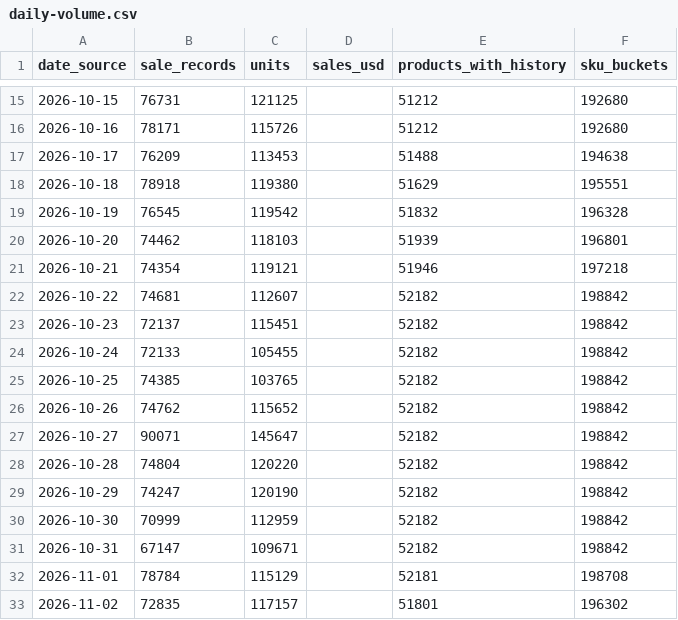
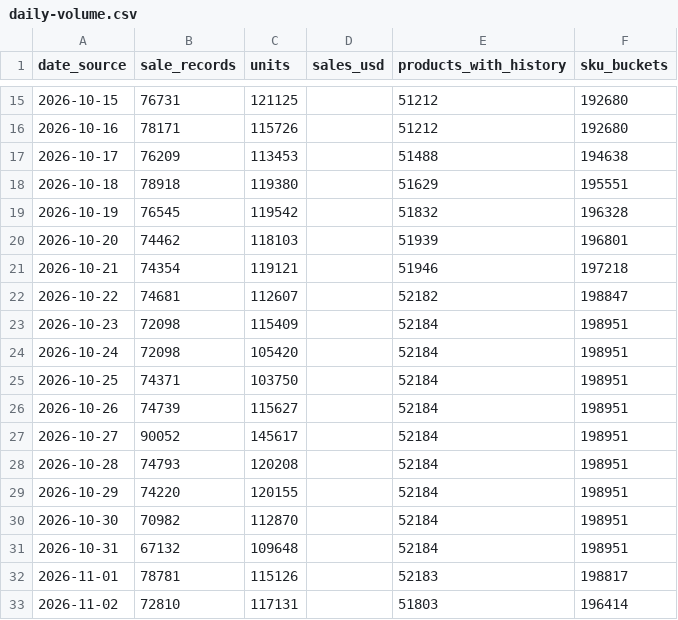
Before and after one commit to hanshanley/pokemon-tcg, a CSV file: reports/latest/daily-volume.csv, drawn as a sheet; only a part is shown, gaps mark what is left out; the diff covers the shown part only.

```diff
--- a/reports/latest/daily-volume.csv
+++ b/reports/latest/daily-volume.csv
@@ -21,13 +21,13 @@
 "2026-10-21","74354","119121","","51946","197218"
-"2026-10-22","74681","112607","","52182","198842"
-"2026-10-23","72137","115451","","52182","198842"
-"2026-10-24","72133","105455","","52182","198842"
-"2026-10-25","74385","103765","","52182","198842"
-"2026-10-26","74762","115652","","52182","198842"
-"2026-10-27","90071","145647","","52182","198842"
-"2026-10-28","74804","120220","","52182","198842"
-"2026-10-29","74247","120190","","52182","198842"
-"2026-10-30","70999","112959","","52182","198842"
-"2026-10-31","67147","109671","","52182","198842"
-"2026-11-01","78784","115129","","52181","198708"
-"2026-11-02","72835","117157","","51801","196302"
+"2026-10-22","74681","112607","","52182","198847"
+"2026-10-23","72098","115409","","52184","198951"
+"2026-10-24","72098","105420","","52184","198951"
+"2026-10-25","74371","103750","","52184","198951"
+"2026-10-26","74739","115627","","52184","198951"
+"2026-10-27","90052","145617","","52184","198951"
+"2026-10-28","74793","120208","","52184","198951"
+"2026-10-29","74220","120155","","52184","198951"
+"2026-10-30","70982","112870","","52184","198951"
+"2026-10-31","67132","109648","","52184","198951"
+"2026-11-01","78781","115126","","52183","198817"
+"2026-11-02","72810","117131","","51803","196414"
```
Also changed, not shown: 1 added row and 72 edited cells elsewhere in this file, reports/latest/daily-sales-value.csv, reports/latest/daily-trading.csv, 14 other files.
